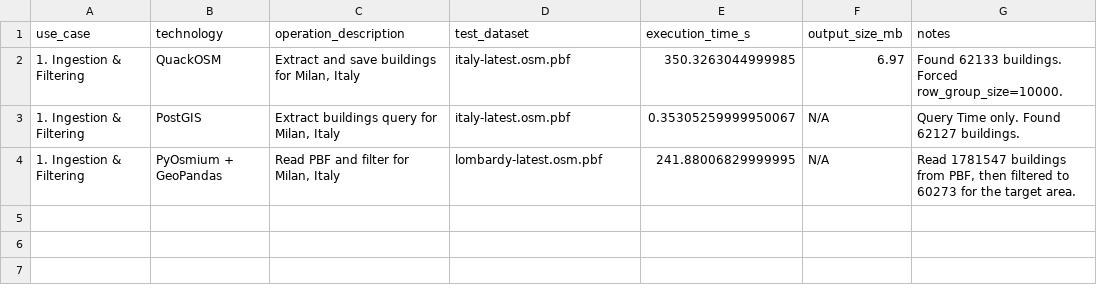
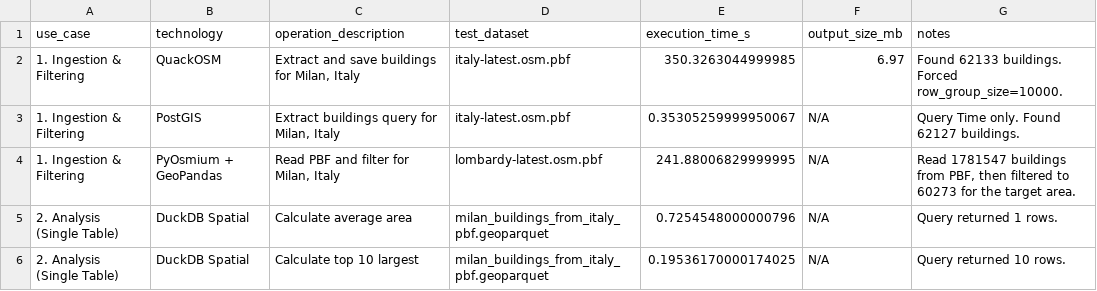
Before and after one commit to dimuzzo/testing-project, a CSV file: UseCasesManagement/results/benchmark_results.csv, drawn as a sheet; the diff names each change by its address in the sheet, - before the commit and + after, or states it on an @@ line.

Commit message:
Updated the results with the ones obtained running the first script of the use case 2.

```diff
--- a/UseCasesManagement/results/benchmark_results.csv
+++ b/UseCasesManagement/results/benchmark_results.csv
+row 5: 2. Analysis (Single Table) | DuckDB Spatial | Calculate average area | milan_buildings_from_italy_pbf.geoparquet | 0.7254548000000796 | N/A | Query returned 1 rows.
+row 6: 2. Analysis (Single Table) | DuckDB Spatial | Calculate top 10 largest | milan_buildings_from_italy_pbf.geoparquet | 0.19536170000174025 | N/A | Query returned 10 rows.
```
